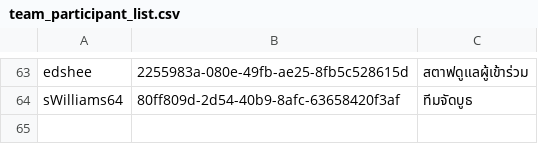
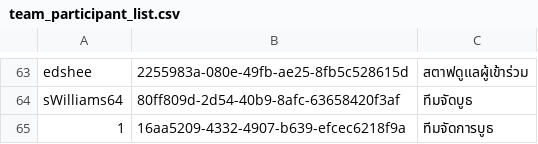
Before and after one commit to newnonsick/CS211-Project, a CSV file: data/team_participant_list.csv, drawn as a sheet; only a part is shown, gaps mark what is left out; the diff names each change by its address in the sheet, - before the commit and + after, or states it on an @@ line.

```diff
--- a/data/team_participant_list.csv
+++ b/data/team_participant_list.csv
+row 65: 1 | 16aa5209-4332-4907-b639-efcec6218f9a | ทีมจัดการบูธ
```
Also changed, not shown: data/logInfo.csv, data/team_list.csv, 4 other files.
